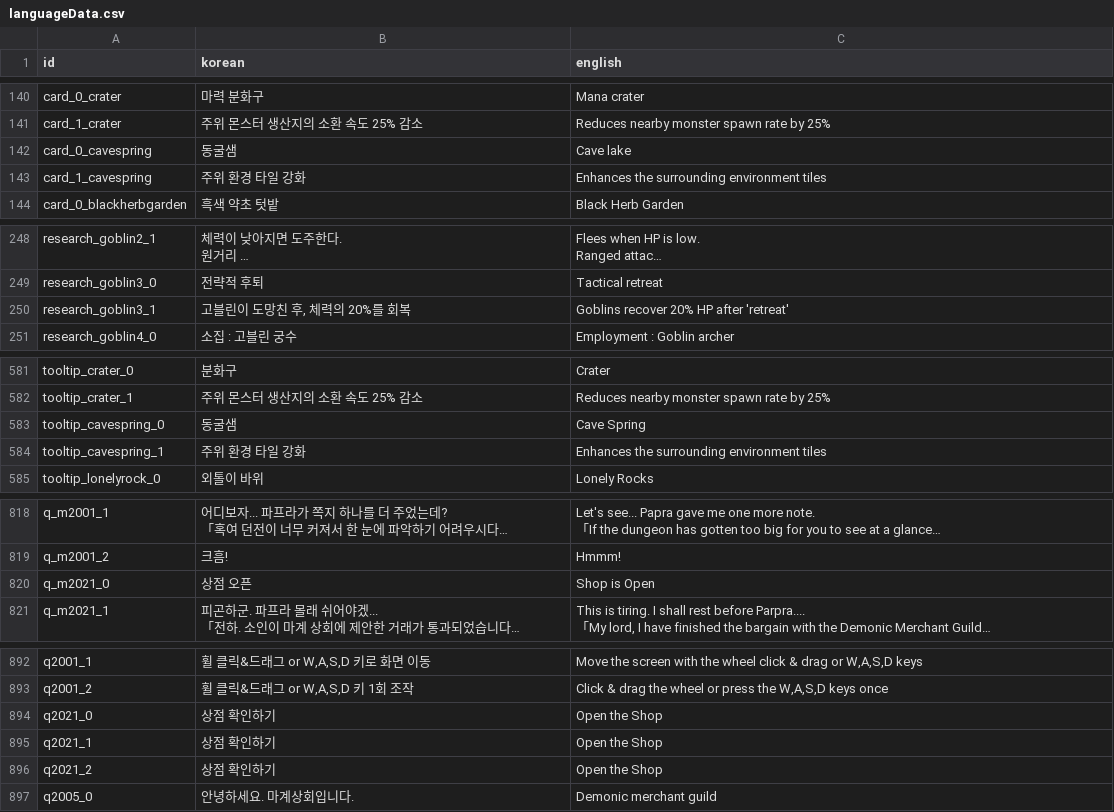
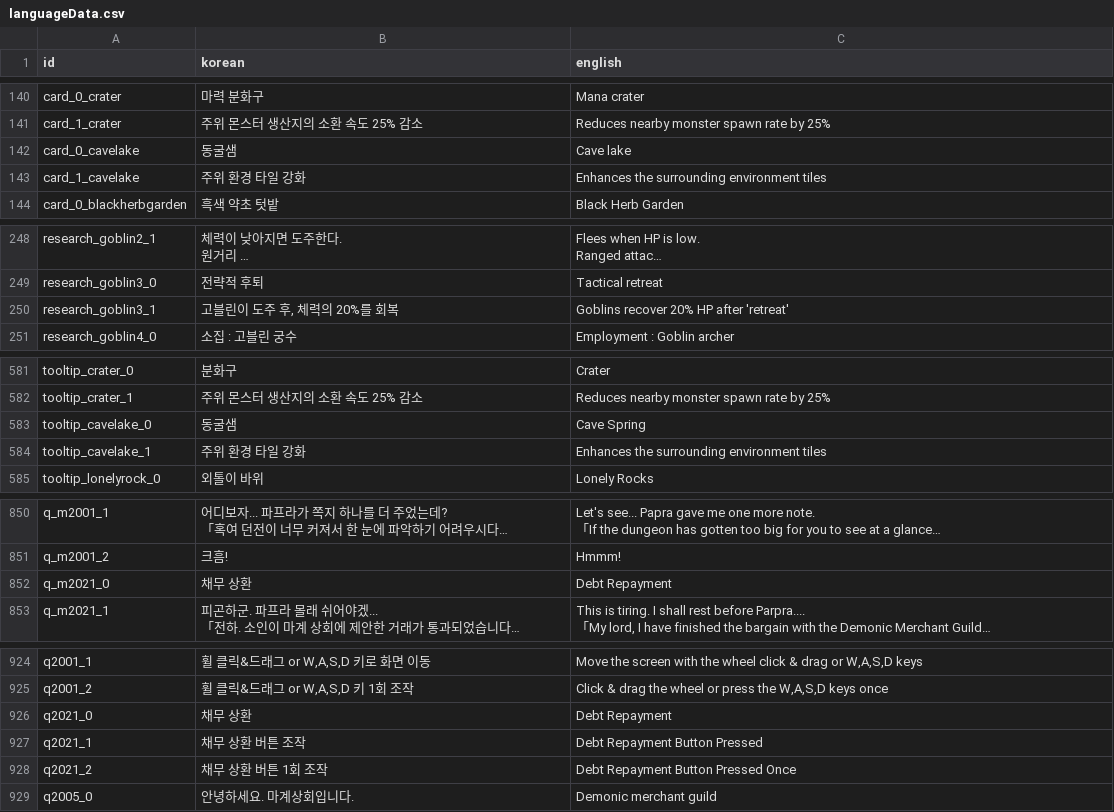
Before and after one commit to kio972/Project_DefenceMaking, a CSV file: Assets/Resources/Data/languageData.csv, drawn as a sheet; only a part is shown, gaps mark what is left out; long unchanged cells end in …; addresses are those after the commit; the diff covers the shown part only; the diff names each change by its address in the sheet, - before the commit and + after, or states it on an @@ line.

```diff
--- a/Assets/Resources/Data/languageData.csv
+++ b/Assets/Resources/Data/languageData.csv
-A142 (id): card_0_cavespring
+A142 (id): card_0_cavelake
-A143 (id): card_1_cavespring
+A143 (id): card_1_cavelake
-B250 (korean): 고블린이 도망친 후, 체력의 20%를 회복
+B250 (korean): 고블린이 도주 후, 체력의 20%를 회복
-A583 (id): tooltip_cavespring_0
+A583 (id): tooltip_cavelake_0
-A584 (id): tooltip_cavespring_1
+A584 (id): tooltip_cavelake_1
-B852 (korean): 상점 오픈
+B852 (korean): 채무 상환
-C852 (english): Shop is Open
+C852 (english): Debt Repayment
-B926 (korean): 상점 확인하기
+B926 (korean): 채무 상환
-C926 (english): Open the Shop
+C926 (english): Debt Repayment
-B927 (korean): 상점 확인하기
+B927 (korean): 채무 상환 버튼 조작
-C927 (english): Open the Shop
+C927 (english): Debt Repayment Button Pressed
-B928 (korean): 상점 확인하기
+B928 (korean): 채무 상환 버튼 1회 조작
-C928 (english): Open the Shop
+C928 (english): Debt Repayment Button Pressed Once
```
Also changed, not shown: 32 added rows elsewhere in this file, 1 other file.
